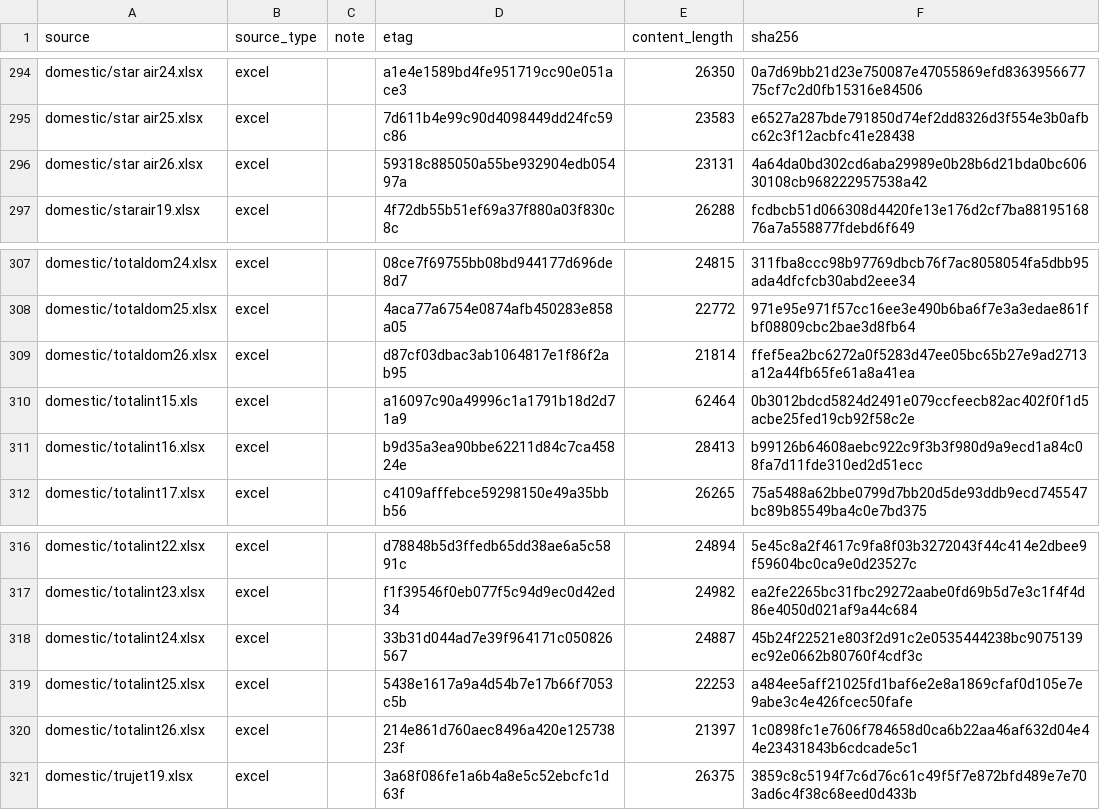
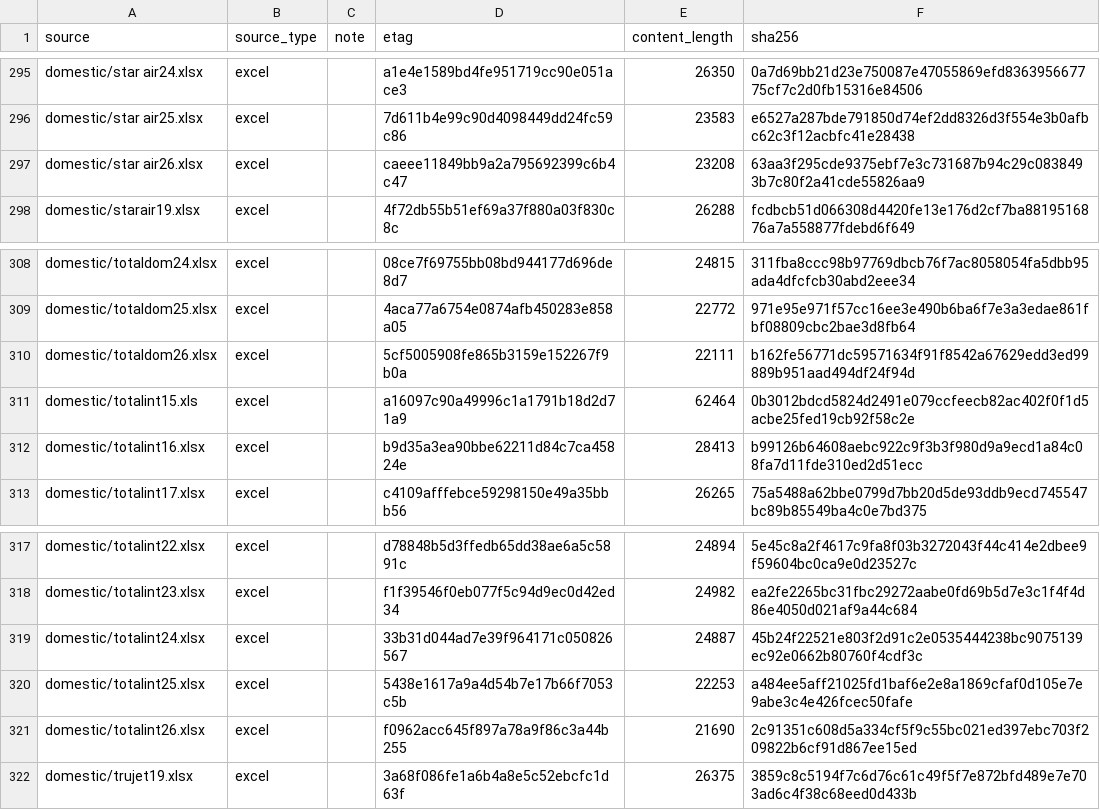
Before and after one commit to mkubicek/india-aviation-stats, a CSV file: data/sources_manifest.csv, drawn as a sheet; only a part is shown, gaps mark what is left out; the diff covers the shown part only.

```diff
--- a/data/sources_manifest.csv
+++ b/data/sources_manifest.csv
@@ -295,3 +296,3 @@ domestic/star air24.xlsx,excel,,a1e4e1589bd4fe951719cc90e051ace3,26350,0a7d69bb2
 domestic/star air25.xlsx,excel,,7d611b4e99c90d4098449dd24fc59c86,23583,e6527a287bde791850d74ef2dd8326d3f554e3b0afbc62c3f12acbfc41e28438
-domestic/star air26.xlsx,excel,,59318c885050a55be932904edb05497a,23131,4a64da0bd302cd6aba29989e0b28b6d21bda0bc60630108cb968222957538a42
+domestic/star air26.xlsx,excel,,caeee11849bb9a2a795692399c6b4c47,23208,63aa3f295cde9375ebf7e3c731687b94c29c0838493b7c80f2a41cde55826aa9
 domestic/starair19.xlsx,excel,,4f72db55b51ef69a37f880a03f830c8c,26288,fcdbcb51d066308d4420fe13e176d2cf7ba8819516876a7a558877fdebd6f649
@@ -308,3 +309,3 @@ domestic/totaldom24.xlsx,excel,,08ce7f69755bb08bd944177d696de8d7,24815,311fba8cc
 domestic/totaldom25.xlsx,excel,,4aca77a6754e0874afb450283e858a05,22772,971e95e971f57cc16ee3e490b6ba6f7e3a3edae861fbf08809cbc2bae3d8fb64
-domestic/totaldom26.xlsx,excel,,d87cf03dbac3ab1064817e1f86f2ab95,21814,ffef5ea2bc6272a0f5283d47ee05bc65b27e9ad2713a12a44fb65fe61a8a41ea
+domestic/totaldom26.xlsx,excel,,5cf5005908fe865b3159e152267f9b0a,22111,b162fe56771dc59571634f91f8542a67629edd3ed99889b951aad494df24f94d
 domestic/totalint15.xls,excel,,a16097c90a49996c1a1791b18d2d71a9,62464,0b3012bdcd5824d2491e079ccfeecb82ac402f0f1d5acbe25fed19cb92f58c2e
@@ -319,3 +320,3 @@ domestic/totalint24.xlsx,excel,,33b31d044ad7e39f964171c050826567,24887,45b24f225
 domestic/totalint25.xlsx,excel,,5438e1617a9a4d54b7e17b66f7053c5b,22253,a484ee5aff21025fd1baf6e2e8a1869cfaf0d105e7e9abe3c4e426fcec50fafe
-domestic/totalint26.xlsx,excel,,214e861d760aec8496a420e12573823f,21397,1c0898fc1e7606f784658d0ca6b22aa46af632d04e44e23431843b6cdcade5c1
+domestic/totalint26.xlsx,excel,,f0962acc645f897a78a9f86c3a44b255,21690,2c91351c608d5a334cf5f9c55bc021ed397ebc703f209822b6cf91d867ee15ed
 domestic/trujet19.xlsx,excel,,3a68f086fe1a6b4a8e5c52ebcfc1d63f,26375,3859c8c5194f7c6d76c61c49f5f7e872bfd489e7e703ad6c4f38c68eed0d433b
```
Also changed, not shown: 1 added row and 30 edited cells elsewhere in this file, data/processed/airport_monthly.csv, data/processed/carrier_monthly.csv, 30 other files.
